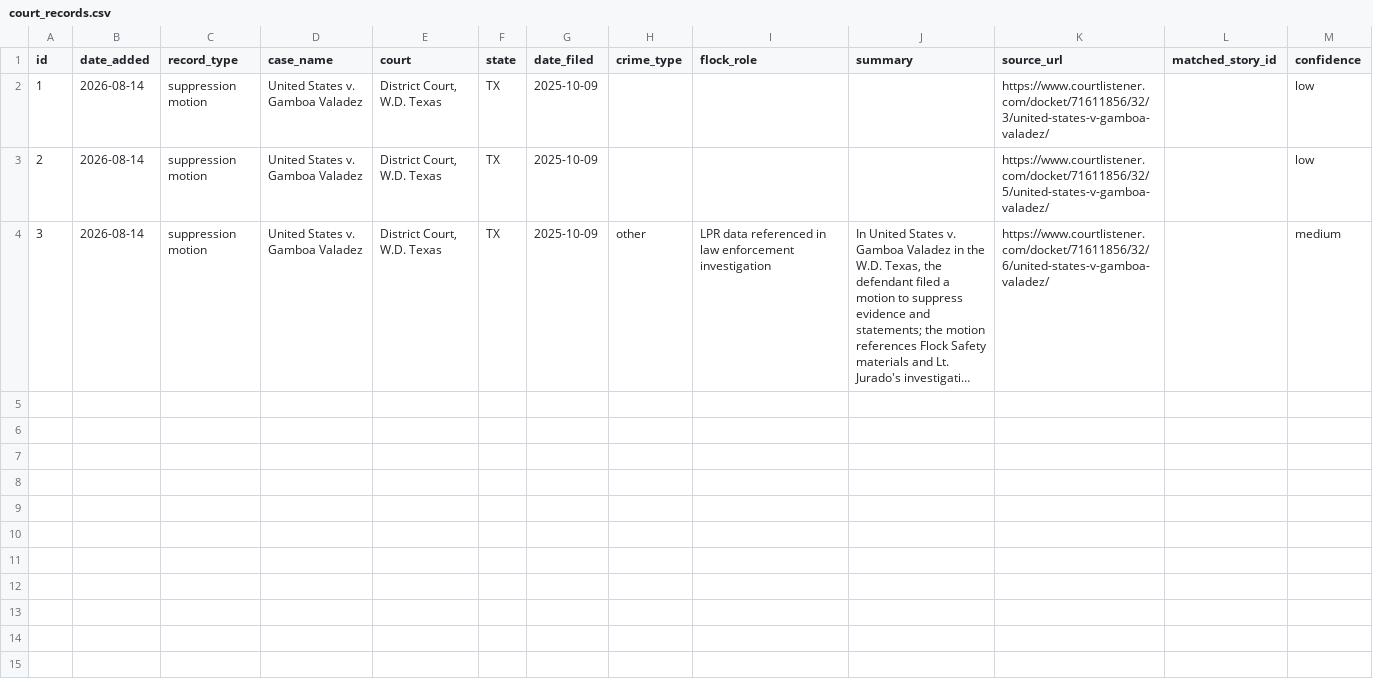
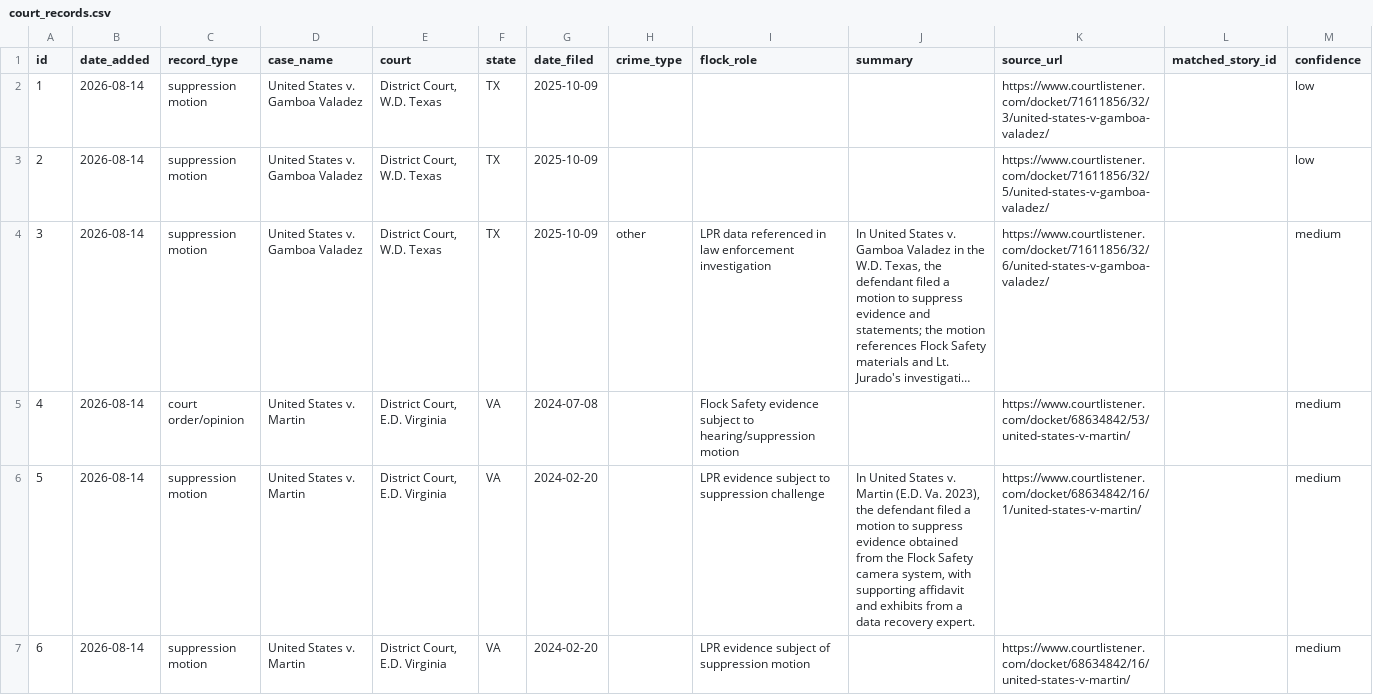
Before and after one commit to CharlesFainLehman/flock-crime-tracker, a CSV file: data/court_records.csv, drawn as a sheet; long unchanged cells end in …; the diff names each change by its address in the sheet, - before the commit and + after, or states it on an @@ line.

```diff
--- a/data/court_records.csv
+++ b/data/court_records.csv
+row 5: 4 | 2026-08-14 | court order/opinion | United States v. Martin | District Court, E.D. Virginia | VA | 2024-07-08 |  | Flock Safety evidence subject to hearing/suppression motion |  | https://www.courtlistener.com/docket/68634842/53/united-states-v-martin/ |  | medium
+row 6: 5 | 2026-08-14 | suppression motion | United States v. Martin | District Court, E.D. Virginia | VA | 2024-02-20 |  | LPR evidence subject to suppression challenge | In United States v. Martin (E.D. Va. 2023), the defendant filed a motion to suppress evidence obtained from the Flock Safety camera system, with supporting affidavit and exhibits from a data recovery expert. | https://www.courtlistener.com/docket/68634842/16/1/united-states-v-martin/ |  | medium
+row 7: 6 | 2026-08-14 | suppression motion | United States v. Martin | District Court, E.D. Virginia | VA | 2024-02-20 |  | LPR evidence subject of suppression motion |  | https://www.courtlistener.com/docket/68634842/16/united-states-v-martin/ |  | medium
```
Also changed, not shown: 1 other file.
